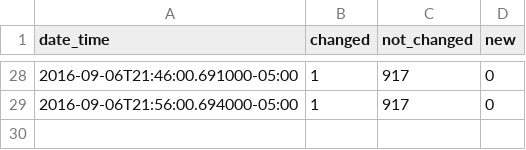
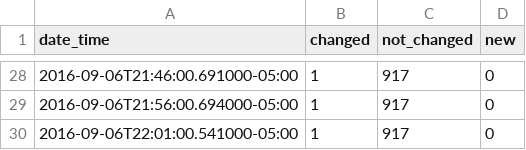
Before and after one commit to cityofaustin/atd-data-publishing, a CSV file: logs/signals-on-flash/2016-09-06.csv, drawn as a sheet; only a part is shown, gaps mark what is left out; the diff names each change by its address in the sheet, - before the commit and + after, or states it on an @@ line.

Commit message:
Automated commit 2016-09-06

```diff
--- a/logs/signals-on-flash/2016-09-06.csv
+++ b/logs/signals-on-flash/2016-09-06.csv
+row 30: 2016-09-06T22:01:00.541000-05:00 | 1 | 917 | 0
```
